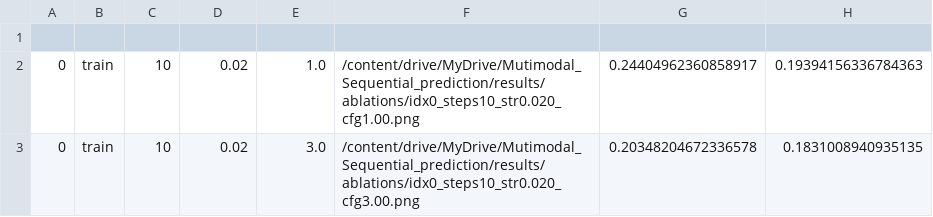
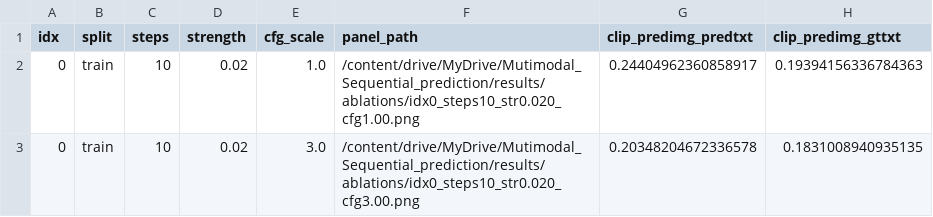
Before and after one commit to akinpelumiajayi/Multimodal-Sequence-Modelling, a CSV file: results/ablation_metrics.csv, drawn as a sheet; only a part is shown; the diff names each change by its address in the sheet, - before the commit and + after, or states it on an @@ line.

Commit message:
Update missing files

```diff
--- a/results/ablation_metrics.csv
+++ b/results/ablation_metrics.csv
-row 1: (empty)
+row 1: idx | split | steps | strength | cfg_scale | panel_path | clip_predimg_predtxt | clip_predimg_gttxt
```
